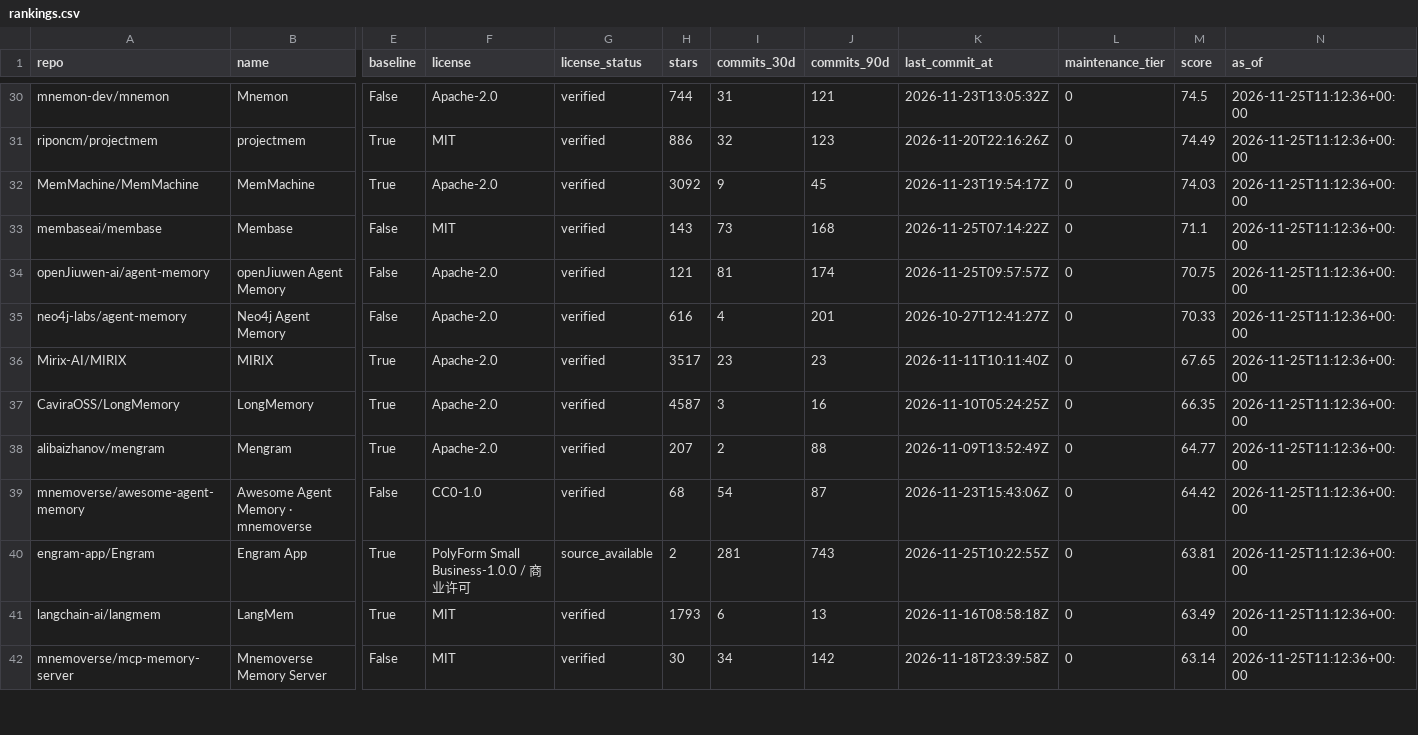
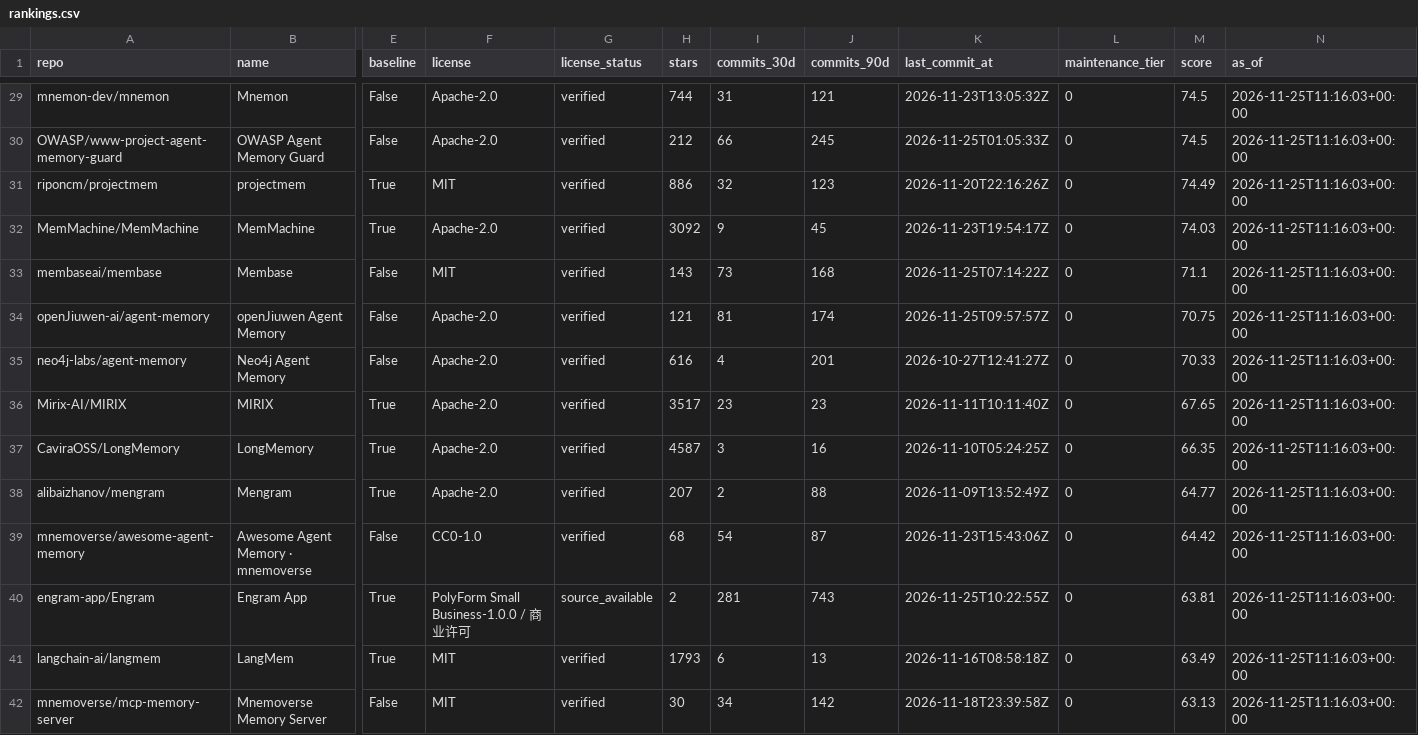
Before and after one commit to ZanePoe/awesome_agent_memory, a CSV file: data/rankings.csv, drawn as a sheet; only a part is shown, gaps mark what is left out; addresses are those after the commit; rows hold the shown columns only; the diff covers the shown part only; the diff names each change by its address in the sheet, - before the commit and + after, or states it on an @@ line.

```diff
--- a/data/rankings.csv
+++ b/data/rankings.csv
-N29 (as_of): 2026-11-25T11:12:36+00:00
+N29 (as_of): 2026-11-25T11:16:03+00:00
+row 30: OWASP/www-project-agent-memory-guard | OWASP Agent Memory Guard | False | Apache-2.0 | verified | 212 | 66 | 245 | 2026-11-25T01:05:33Z | 0 | 74.5 | 2026-11-25T11:16:03+00:00
-N31:N42 (as_of): 2026-11-25T11:12:36+00:00
+N31:N42 (as_of): 2026-11-25T11:16:03+00:00
-M42 (score): 63.14
+M42 (score): 63.13
```
Also changed, not shown: 1 removed row and 80 edited cells elsewhere in this file, 19 other files.
